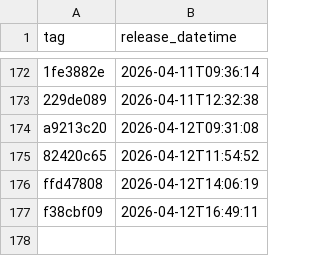
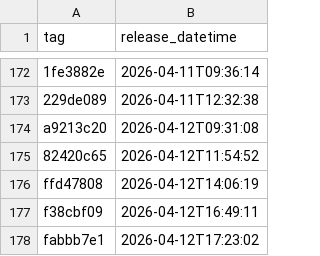
Before and after one commit to NHSDigital/electronic-prescription-service-api, a CSV file: _data/internal-dev_deployments.csv, drawn as a sheet; only a part is shown, gaps mark what is left out; the diff names each change by its address in the sheet, - before the commit and + after, or states it on an @@ line.

```diff
--- a/_data/internal-dev_deployments.csv
+++ b/_data/internal-dev_deployments.csv
+row 178: fabbb7e1 | 2026-04-12T17:23:02
```
Also changed, not shown: 1 other file.
